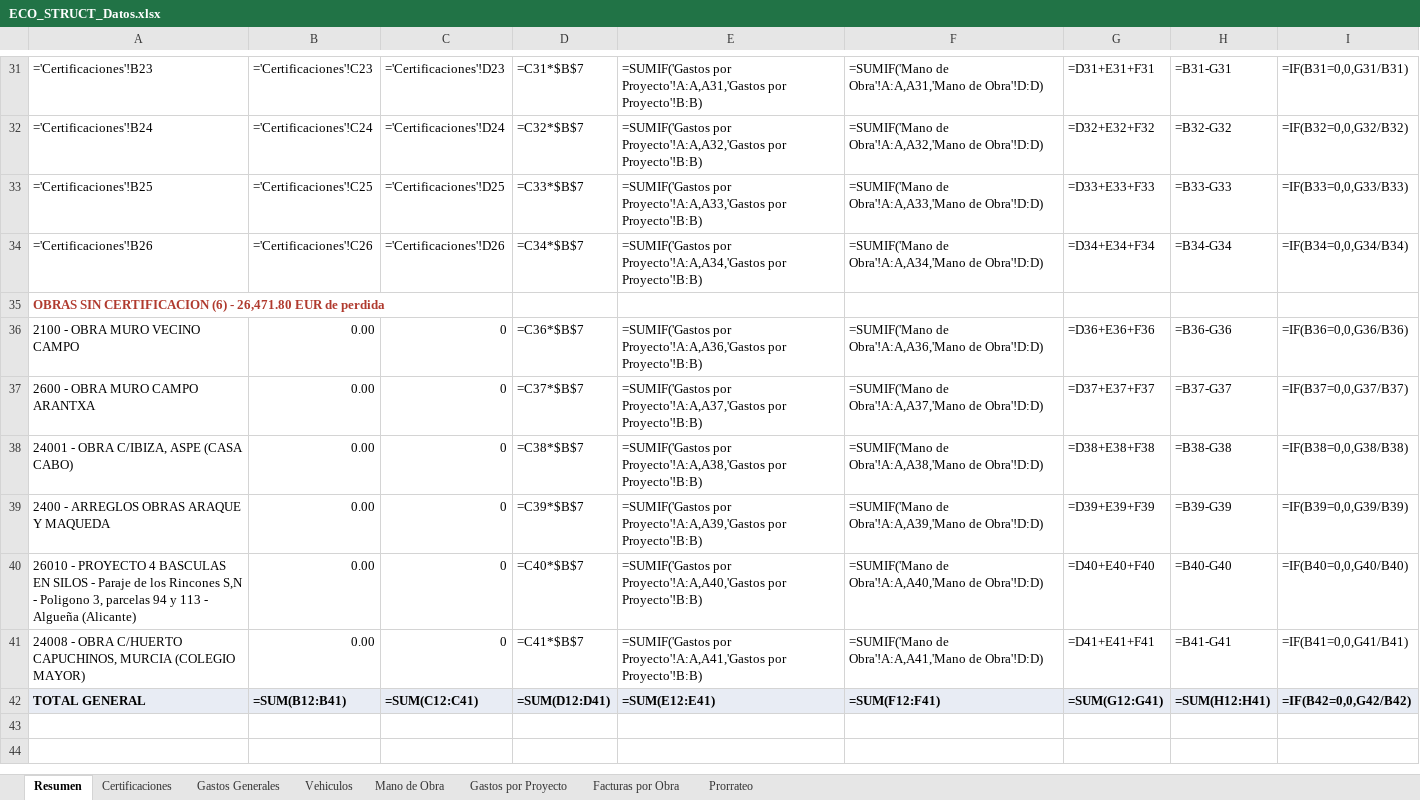
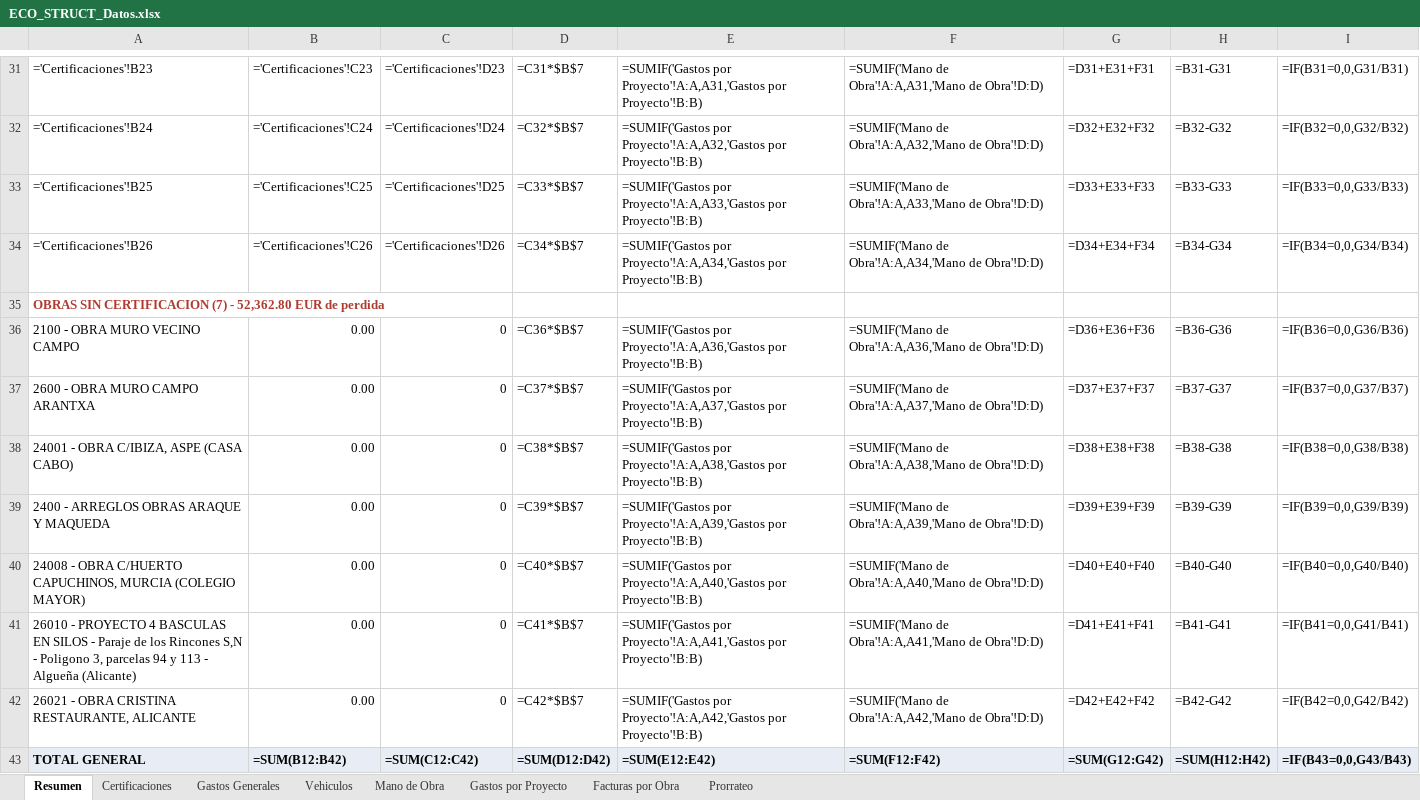
Before and after one commit to juanjosemas/dashboard, an Excel workbook: ECO_STRUCT_Datos.xlsx, sheet Resumen, drawn as a sheet; only a part is shown, gaps mark what is left out; values as stored, in another font and other column widths than the file's, no borders; formulas without a stored value are shown as written; addresses are those after the commit; the diff names each change by its address in the sheet, - before the commit and + after, or states it on an @@ line.

```diff
--- a/ECO_STRUCT_Datos.xlsx (sheet Resumen)
+++ b/ECO_STRUCT_Datos.xlsx (sheet Resumen)
-A35: …SIN CERTIFICACION (6) - 26,471.80 EUR de…
+A35: …SIN CERTIFICACION (7) - 52,362.80 EUR de…
-A40: 26010 - PROYECTO 4 BASCULAS EN SILOS - Paraje de los Rincones S,N - Poligono 3, parcelas 94 y 113 - Algueña (Alicante)
+A40: 24008 - OBRA C/HUERTO CAPUCHINOS, MURCIA (COLEGIO MAYOR)
-A41: 24008 - OBRA C/HUERTO CAPUCHINOS, MURCIA (COLEGIO MAYOR)
+A41: 26010 - PROYECTO 4 BASCULAS EN SILOS - Paraje de los Rincones S,N - Poligono 3, parcelas 94 y 113 - Algueña (Alicante)
+row 42: 26021 - OBRA CRISTINA RESTAURANTE, ALICANTE | 0.00 | 0 | =C42*$B$7 | =SUMIF('Gastos por Proyecto'!A:A,A42,'Gastos por Proyecto'!B:B) | =SUMIF('Mano de Obra'!A:A,A42,'Mano de Obra'!D:D) | =D42+E42+F42 | =B42-G42 | =IF(B42=0,0,G42/B42)
-B43: =SUM(B12:B41)
+B43: =SUM(B12:B42)
-C43: =SUM(C12:C41)
+C43: =SUM(C12:C42)
-D43: =SUM(D12:D41)
+D43: =SUM(D12:D42)
-E43: =SUM(E12:E41)
+E43: =SUM(E12:E42)
-F43: =SUM(F12:F41)
+F43: =SUM(F12:F42)
-G43: =SUM(G12:G41)
+G43: =SUM(G12:G42)
-H43: =SUM(H12:H41)
+H43: =SUM(H12:H42)
-I43: =IF(B42=0,0,G42/B42)
+I43: =IF(B43=0,0,G43/B43)
```
Also changed, not shown: sheet Mano de Obra, 2 other files.
